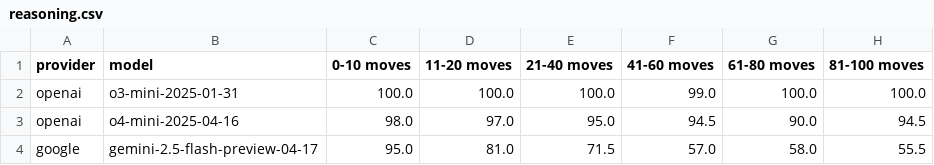
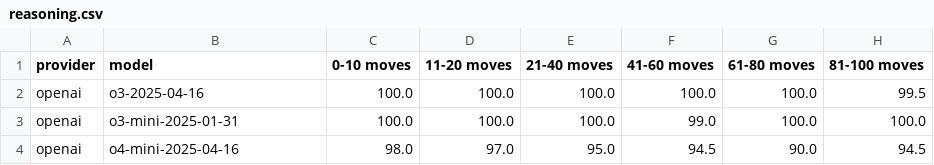
Before and after one commit to AidanCooper/pgn2fen-benchmark, a CSV file: results/randomised/fullmove_number/reasoning.csv, drawn as a sheet.

```diff
--- a/results/randomised/fullmove_number/reasoning.csv
+++ b/results/randomised/fullmove_number/reasoning.csv
@@ -1,4 +1,4 @@
 provider,model,0-10 moves,11-20 moves,21-40 moves,41-60 moves,61-80 moves,81-100 moves
+openai,o3-2025-04-16,100.0,100.0,100.0,100.0,100.0,99.5
 openai,o3-mini-2025-01-31,100.0,100.0,100.0,99.0,100.0,100.0
 openai,o4-mini-2025-04-16,98.0,97.0,95.0,94.5,90.0,94.5
-google,gemini-2.5-flash-preview-04-17,95.0,81.0,71.5,57.0,58.0,55.5
```
Also changed, not shown: results/fischer/levenshtein_ratio/reasoning.csv, results/randomised/castling/reasoning.csv, 49 other files.
